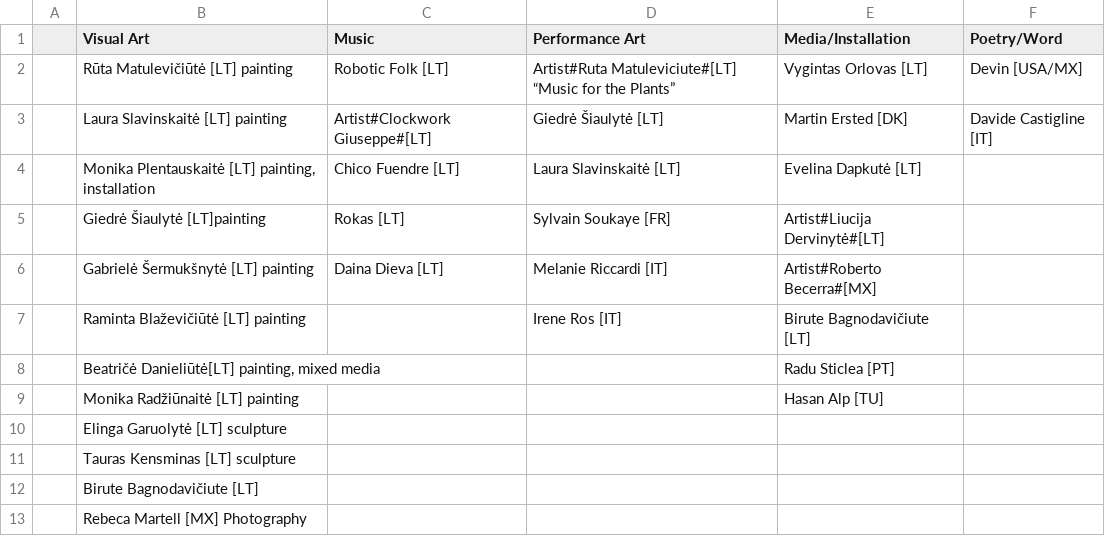
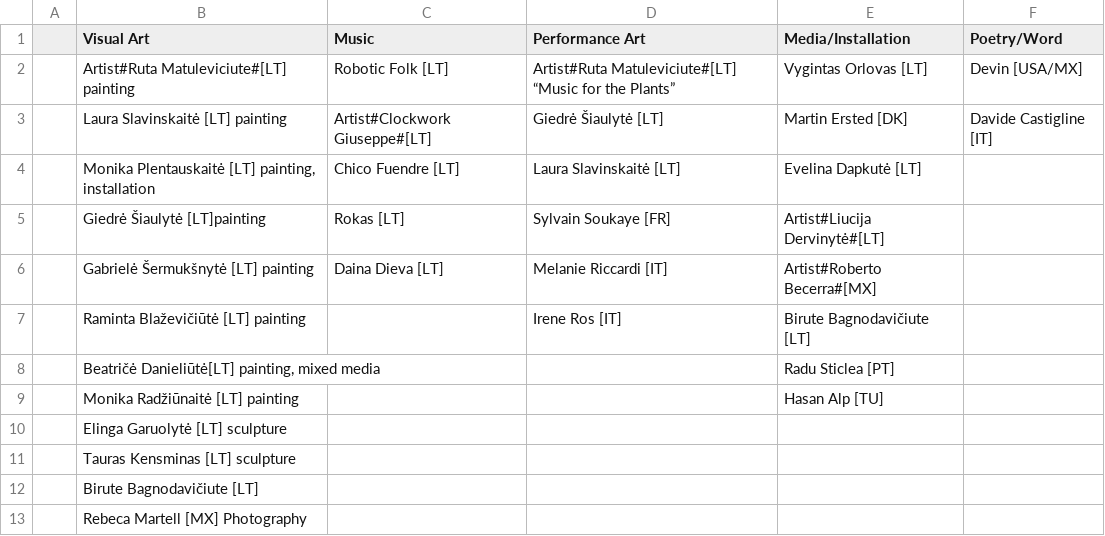
Before and after one commit to IdeasBlockLT/emem, a CSV file: static/texts/artists_table.csv, drawn as a sheet.

Commit message:
added new link to program

```diff
--- a/static/texts/artists_table.csv
+++ b/static/texts/artists_table.csv
@@ -1,3 +1,3 @@
 ;Visual Art;Music;Performance Art;Media/Installation;Poetry/Word
-;Rūta Matulevičiūtė [LT] painting;Robotic Folk [LT];Artist#Ruta Matuleviciute#[LT] “Music for the Plants”;Vygintas Orlovas [LT];Devin [USA/MX]
+;Artist#Ruta Matuleviciute#[LT] painting;Robotic Folk [LT];Artist#Ruta Matuleviciute#[LT] “Music for the Plants”;Vygintas Orlovas [LT];Devin [USA/MX]
 ;Laura Slavinskaitė [LT] painting;Artist#Clockwork Giuseppe#[LT];Giedrė Šiaulytė [LT];Martin Ersted [DK];Davide Castigline [IT]
```
